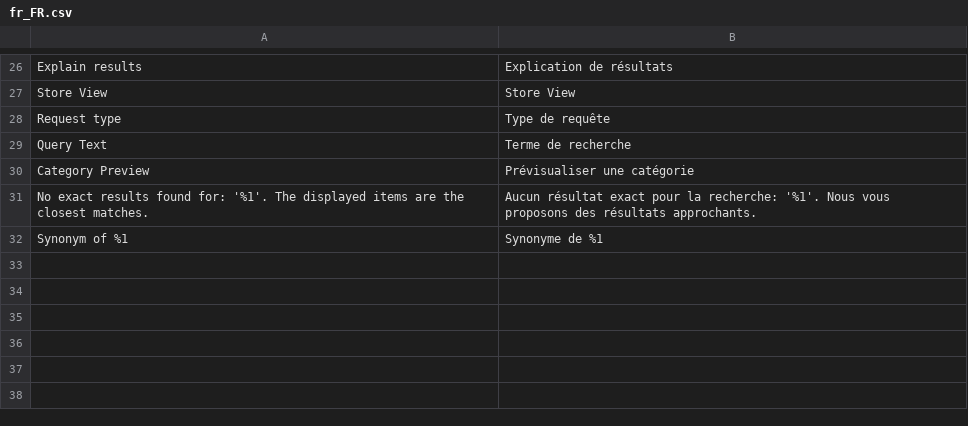
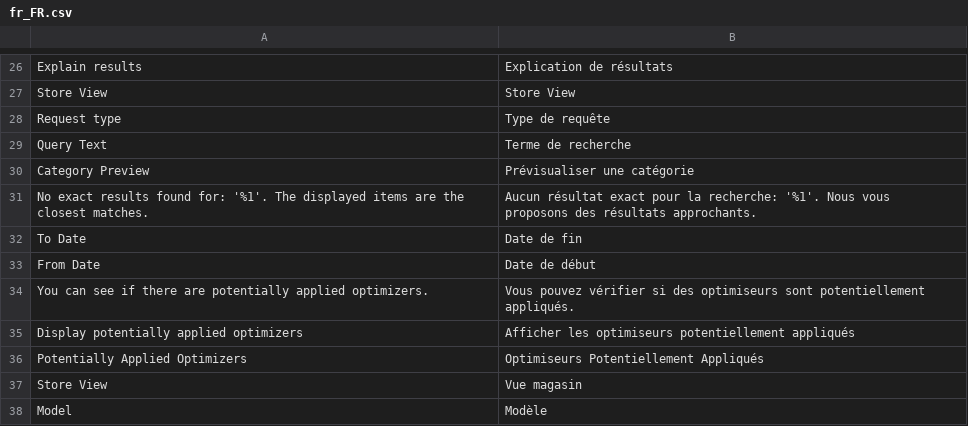
Before and after one commit to botisSmile/elasticsuite, a CSV file: src/module-elasticsuite-explain/i18n/fr_FR.csv, drawn as a sheet; only a part is shown, gaps mark what is left out.

Commit message:
[Explain] Display potentially applied optimizers in admin category page #ESP-164

```diff
--- a/src/module-elasticsuite-explain/i18n/fr_FR.csv
+++ b/src/module-elasticsuite-explain/i18n/fr_FR.csv
@@ -31,2 +31,8 @@
 "No exact results found for: '%1'. The displayed items are the closest matches.","Aucun résultat exact pour la recherche: '%1'. Nous vous proposons des résultats approchants."
-"Synonym of %1","Synonyme de %1"
+"To Date","Date de fin"
+"From Date","Date de début"
+"You can see if there are potentially applied optimizers.","Vous pouvez vérifier si des optimiseurs sont potentiellement appliqués."
+"Display potentially applied optimizers","Afficher les optimiseurs potentiellement appliqués"
+"Potentially Applied Optimizers","Optimiseurs Potentiellement Appliqués"
+"Store View","Vue magasin"
+"Model","Modèle"
```
Also changed, not shown: src/module-elasticsuite-explain/i18n/en_US.csv, 5 other files.
